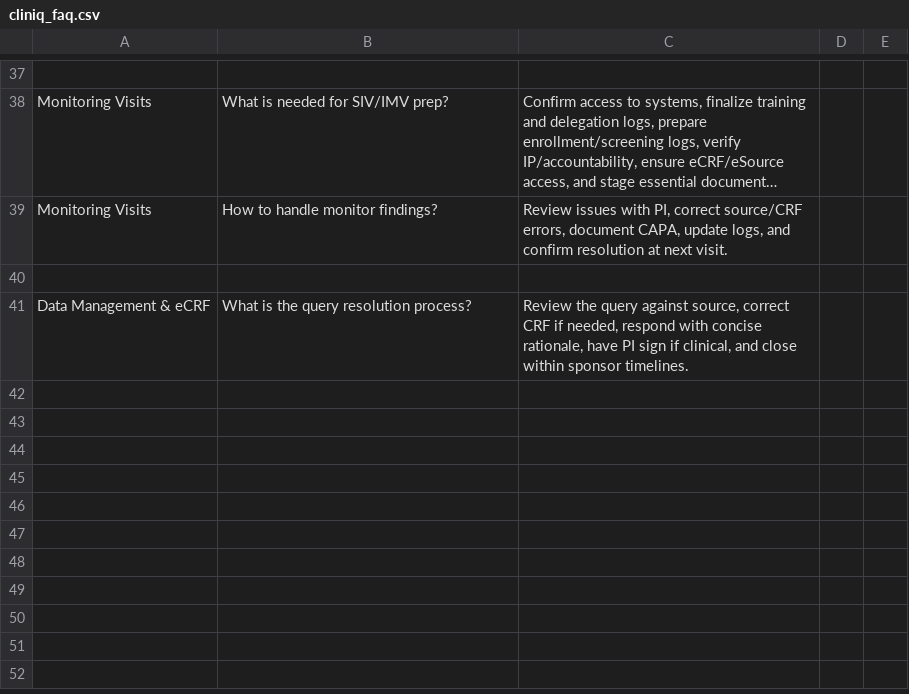
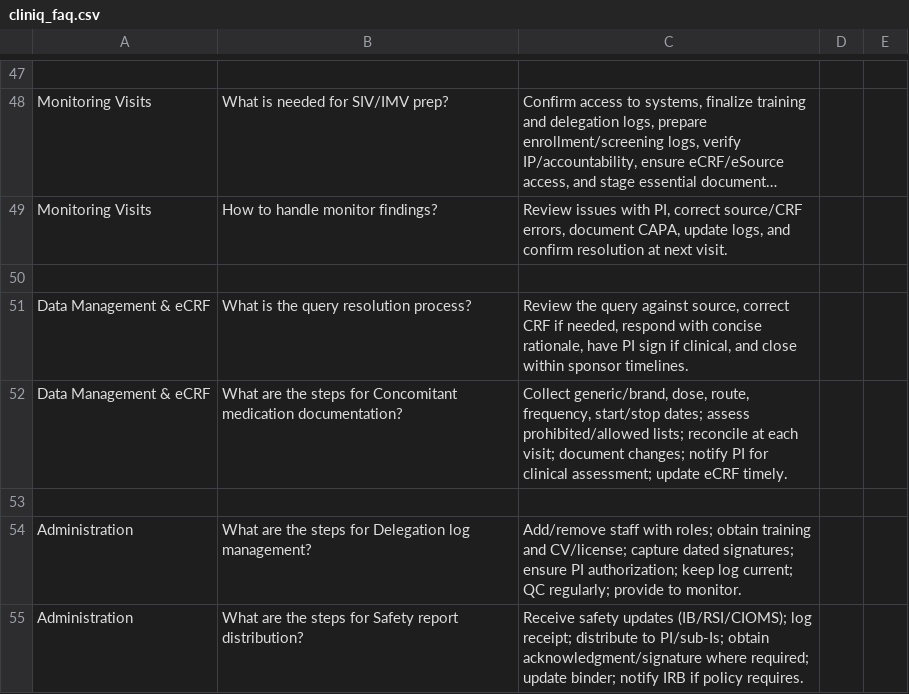
Before and after one commit to ManaKashuk/cliniq, a CSV file: cliniq_faq.csv, drawn as a sheet; only a part is shown, gaps mark what is left out; long unchanged cells end in …; the diff covers the shown part only; the diff names each change by its address in the sheet, - before the commit and + after, or states it on an @@ line.

Commit message:
Update cliniq_faq.csv

```diff
--- a/cliniq_faq.csv
+++ b/cliniq_faq.csv
+row 52: Data Management & eCRF | What are the steps for Concomitant medication documentation? | Collect generic/brand, dose, route, frequency, start/stop dates; assess prohibited/allowed lists; reconcile at each visit; document changes; notify PI for clinical assessment; update eCRF timely.
+row 53: (empty)
+row 54: Administration | What are the steps for Delegation log management? | Add/remove staff with roles; obtain training and CV/license; capture dated signatures; ensure PI authorization; keep log current; QC regularly; provide to monitor.
+row 55: Administration | What are the steps for Safety report distribution? | Receive safety updates (IB/RSI/CIOMS); log receipt; distribute to PI/sub-Is; obtain acknowledgment/signature where required; update binder; notify IRB if policy requires.
```
Also changed, not shown: 14 added rows elsewhere in this file.
